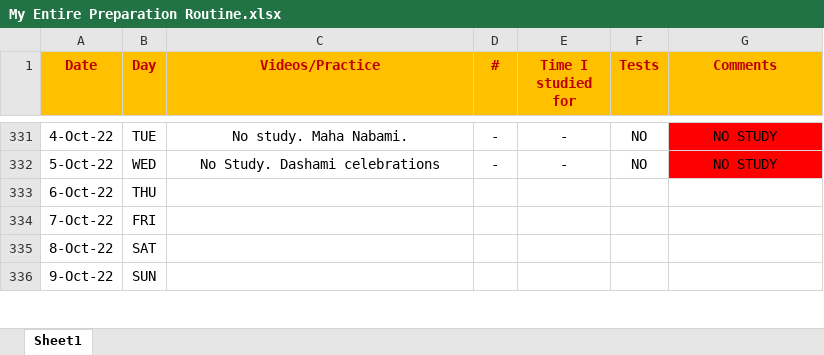
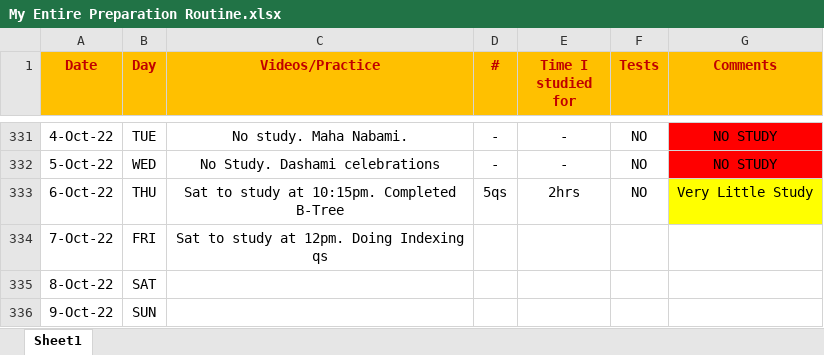
Before and after one commit to Abhrajyoti00/Abhrajyoti00-GATE_2022_2023, an Excel workbook: My Entire Preparation Routine.xlsx, sheet Sheet1, drawn as a sheet; only a part is shown, gaps mark what is left out; values as stored, in another font and other column widths than the file's, no borders; conditional formats not drawn; the diff names each change by its address in the sheet, - before the commit and + after, or states it on an @@ line.

Commit message:
Updated sheets

```diff
--- a/My Entire Preparation Routine.xlsx (sheet Sheet1)
+++ b/My Entire Preparation Routine.xlsx (sheet Sheet1)
-C333 (Videos/Practice): (empty)
+C333 (Videos/Practice): Sat to study at 10:15pm. Completed B-Tree
-D333 (#): (empty)
+D333 (#): 5qs
-E333 (Time I studied for): (empty)
+E333 (Time I studied for): 2hrs
-F333 (Tests): (empty)
+F333 (Tests): NO
-G333 (Comments): (empty)
+G333 (Comments): Very Little Study
-G333 fill: none
+G333 fill: #FFFF00
-C334 (Videos/Practice): (empty)
+C334 (Videos/Practice): Sat to study at 12pm. Doing Indexing qs
```
Also changed, not shown: 1 other file.
